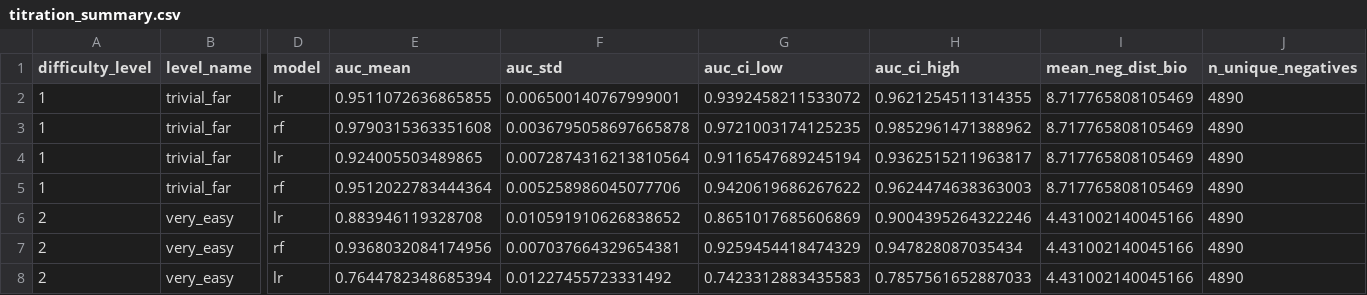
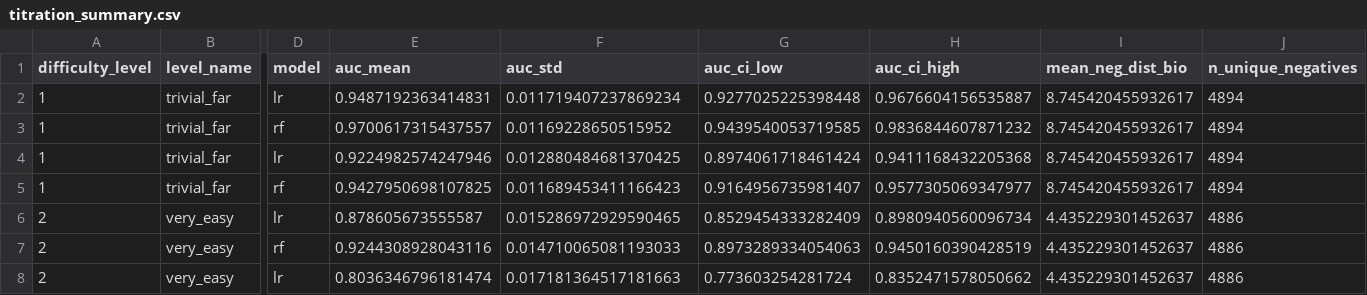
Before and after one commit to j8ckfi/tcr-pmhc-negative-sampling-bias, a CSV file: results/titration_summary.csv, drawn as a sheet; only a part is shown, gaps mark what is left out; the diff covers the shown part only; the diff names each change by its address in the sheet, - before the commit and + after, or states it on an @@ line.

```diff
--- a/results/titration_summary.csv
+++ b/results/titration_summary.csv
-E2 (auc_mean): 0.9511072636865855
+E2 (auc_mean): 0.9487192363414831
-F2 (auc_std): 0.006500140767999001
+F2 (auc_std): 0.011719407237869234
-G2 (auc_ci_low): 0.9392458211533072
+G2 (auc_ci_low): 0.9277025225398448
-H2 (auc_ci_high): 0.9621254511314355
+H2 (auc_ci_high): 0.9676604156535887
-I2:I5 (mean_neg_dist_bio): 8.717765808105469
+I2:I5 (mean_neg_dist_bio): 8.745420455932617
-J2:J5 (n_unique_negatives): 4890
+J2:J5 (n_unique_negatives): 4894
-E3 (auc_mean): 0.9790315363351608
+E3 (auc_mean): 0.9700617315437557
-F3 (auc_std): 0.0036795058697665878
+F3 (auc_std): 0.01169228650515952
-G3 (auc_ci_low): 0.9721003174125235
+G3 (auc_ci_low): 0.9439540053719585
-H3 (auc_ci_high): 0.9852961471388962
+H3 (auc_ci_high): 0.9836844607871232
-E4 (auc_mean): 0.924005503489865
+E4 (auc_mean): 0.9224982574247946
-F4 (auc_std): 0.0072874316213810564
+F4 (auc_std): 0.012880484681370425
-G4 (auc_ci_low): 0.9116547689245194
+G4 (auc_ci_low): 0.8974061718461424
-H4 (auc_ci_high): 0.9362515211963817
+H4 (auc_ci_high): 0.9411168432205368
-E5 (auc_mean): 0.9512022783444364
+E5 (auc_mean): 0.9427950698107825
-F5 (auc_std): 0.005258986045077706
+F5 (auc_std): 0.011689453411166423
-G5 (auc_ci_low): 0.9420619686267622
+G5 (auc_ci_low): 0.9164956735981407
-H5 (auc_ci_high): 0.9624474638363003
+H5 (auc_ci_high): 0.9577305069347977
-E6 (auc_mean): 0.883946119328708
+E6 (auc_mean): 0.878605673555587
-F6 (auc_std): 0.010591910626838652
+F6 (auc_std): 0.015286972929590465
-G6 (auc_ci_low): 0.8651017685606869
+G6 (auc_ci_low): 0.8529454333282409
-H6 (auc_ci_high): 0.9004395264322246
+H6 (auc_ci_high): 0.8980940560096734
-I6:I8 (mean_neg_dist_bio): 4.431002140045166
+I6:I8 (mean_neg_dist_bio): 4.435229301452637
-J6:J8 (n_unique_negatives): 4890
+J6:J8 (n_unique_negatives): 4886
-E7 (auc_mean): 0.9368032084174956
+E7 (auc_mean): 0.9244308928043116
-F7 (auc_std): 0.007037664329654381
+F7 (auc_std): 0.014710065081193033
-G7 (auc_ci_low): 0.9259454418474329
+G7 (auc_ci_low): 0.8973289334054063
-H7 (auc_ci_high): 0.947828087035434
+H7 (auc_ci_high): 0.9450160390428519
-E8 (auc_mean): 0.7644782348685394
+E8 (auc_mean): 0.8036346796181474
-F8 (auc_std): 0.01227455723331492
+F8 (auc_std): 0.017181364517181663
-G8 (auc_ci_low): 0.7423312883435583
+G8 (auc_ci_low): 0.773603254281724
-H8 (auc_ci_high): 0.7857561652887033
+H8 (auc_ci_high): 0.8352471578050662
```
Also changed, not shown: 102 edited cells elsewhere in this file, results/titration_results.csv, 2 other files.
